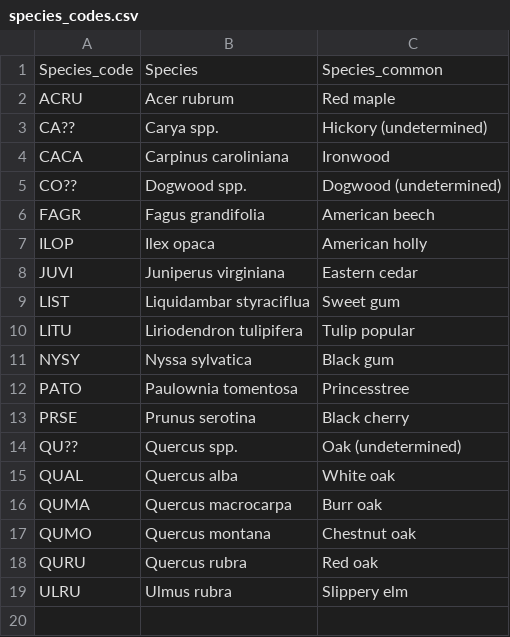
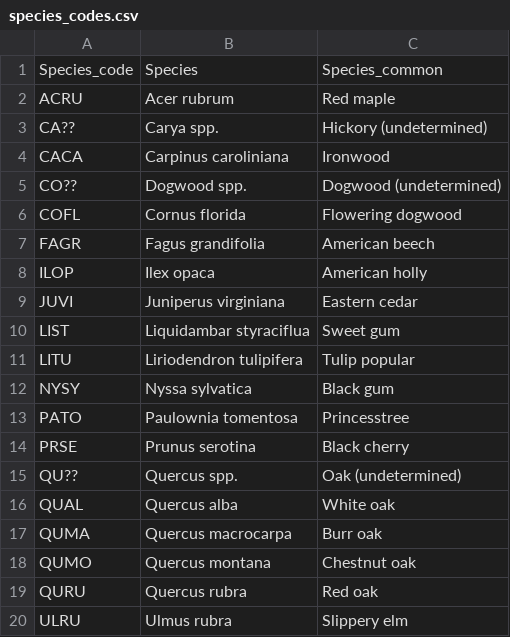
Before and after one commit to PNNL-PREMIS/PREMIS-ghg, a CSV file: inventory_data/species_codes.csv, drawn as a sheet; the diff names each change by its address in the sheet, - before the commit and + after, or states it on an @@ line.

Commit message:
Add flowering dogwood

```diff
--- a/inventory_data/species_codes.csv
+++ b/inventory_data/species_codes.csv
+row 6: COFL | Cornus florida | Flowering dogwood
```
